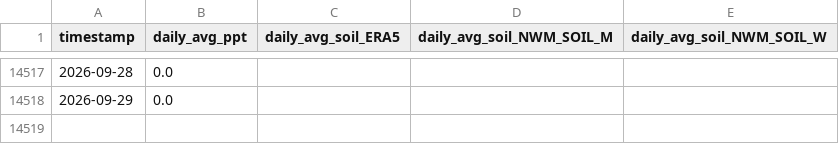
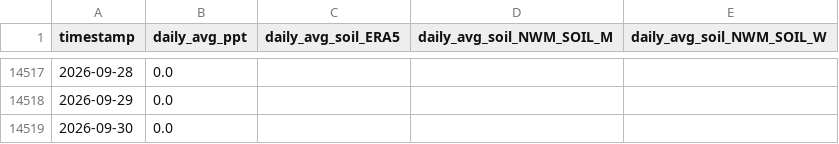
Before and after one commit to AntonioAPDL/antonio-aguirre.github.io, a CSV file: climate_daily_ppt_soil.csv, drawn as a sheet; only a part is shown, gaps mark what is left out; the diff names each change by its address in the sheet, - before the commit and + after, or states it on an @@ line.

Commit message:
chore: automated site data refresh (2026-10-01)

```diff
--- a/climate_daily_ppt_soil.csv
+++ b/climate_daily_ppt_soil.csv
+row 14519: 2026-09-30 | 0.0
```
Also changed, not shown: climate_series_status.csv, prism_precipitation_santa_cruz_1987_2023.csv, 2 other files.
